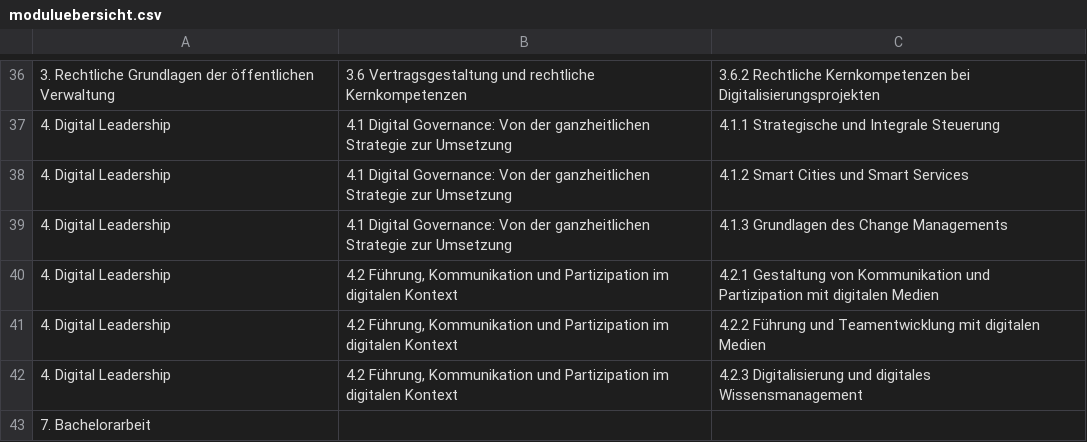
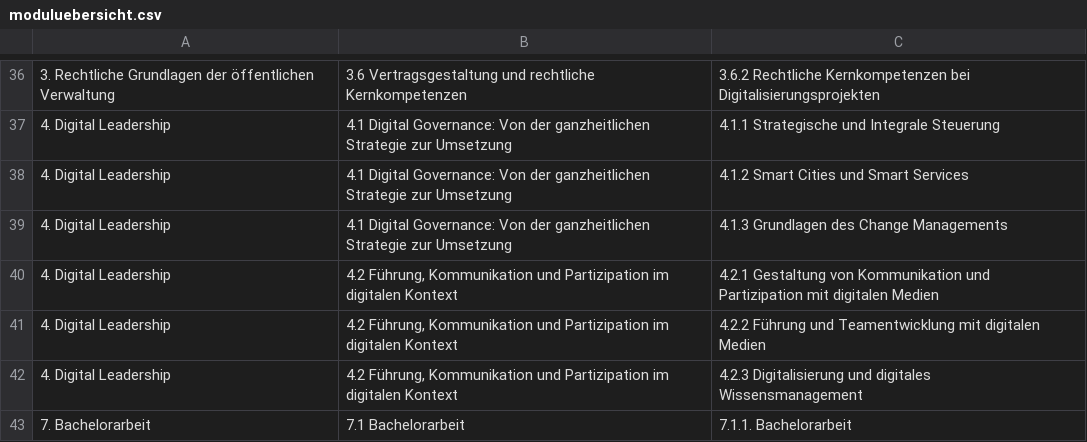
Before and after one commit to 7otentanz/ZeitbuchungssystemDVM23, a CSV file: BeispieleUndInformationen/moduluebersicht.csv, drawn as a sheet; only a part is shown, gaps mark what is left out.

```diff
--- a/BeispieleUndInformationen/moduluebersicht.csv
+++ b/BeispieleUndInformationen/moduluebersicht.csv
@@ -42,2 +42,2 @@
 4. Digital Leadership;4.2 Führung, Kommunikation und Partizipation im digitalen Kontext;4.2.3 Digitalisierung und digitales Wissensmanagement
-7. Bachelorarbeit;;
+7. Bachelorarbeit;7.1 Bachelorarbeit;7.1.1. Bachelorarbeit
```
Also changed, not shown: 1 other file.
